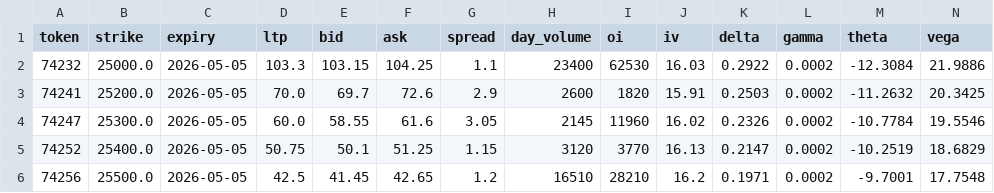
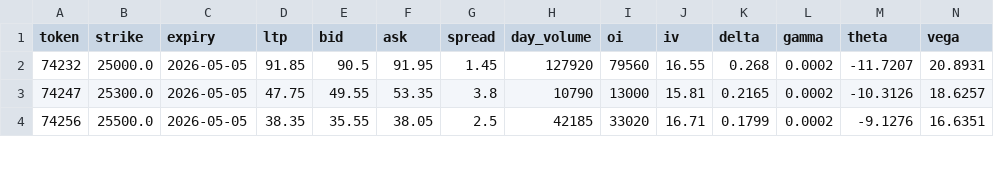
Before and after one commit to incroyale/Trading_System, a CSV file: dashboard/data/05_May_2026_CE.csv, drawn as a sheet; only a part is shown; the diff covers the shown part only.

```diff
--- a/dashboard/data/05_May_2026_CE.csv
+++ b/dashboard/data/05_May_2026_CE.csv
@@ -1,6 +1,4 @@
 token,strike,expiry,ltp,bid,ask,spread,day_volume,oi,iv,delta,gamma,theta,vega
-74232,25000.0,2026-05-05,103.3,103.15,104.25,1.1,23400,62530,16.03,0.2922,0.0002,-12.3084,21.9886
-74241,25200.0,2026-05-05,70.0,69.7,72.6,2.9,2600,1820,15.91,0.2503,0.0002,-11.2632,20.3425
-74247,25300.0,2026-05-05,60.0,58.55,61.6,3.05,2145,11960,16.02,0.2326,0.0002,-10.7784,19.5546
-74252,25400.0,2026-05-05,50.75,50.1,51.25,1.15,3120,3770,16.13,0.2147,0.0002,-10.2519,18.6829
-74256,25500.0,2026-05-05,42.5,41.45,42.65,1.2,16510,28210,16.2,0.1971,0.0002,-9.7001,17.7548
+74232,25000.0,2026-05-05,91.85,90.5,91.95,1.45,127920,79560,16.55,0.268,0.0002,-11.7207,20.8931
+74247,25300.0,2026-05-05,47.75,49.55,53.35,3.8,10790,13000,15.81,0.2165,0.0002,-10.3126,18.6257
+74256,25500.0,2026-05-05,38.35,35.55,38.05,2.5,42185,33020,16.71,0.1799,0.0002,-9.1276,16.6351
```
Also changed, not shown: 2 added rows and 20 edited cells elsewhere in this file, 11 other files.
